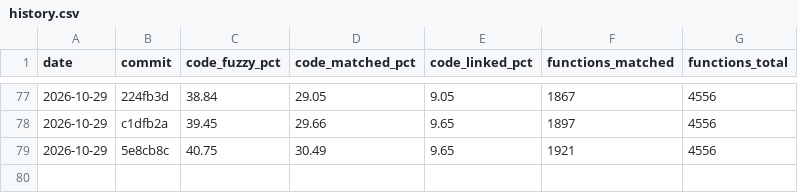
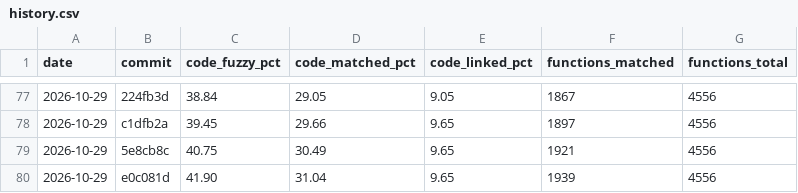
Before and after one commit to YggdrasziI/ts2-castaway-decomp, a CSV file: progress/eur/history.csv, drawn as a sheet; only a part is shown, gaps mark what is left out; the diff names each change by its address in the sheet, - before the commit and + after, or states it on an @@ line.

Commit message:
Record progress after the save slot screen unit

```diff
--- a/progress/eur/history.csv
+++ b/progress/eur/history.csv
+row 80: 2026-10-29 | e0c081d | 41.90 | 31.04 | 9.65 | 1939 | 4556
```
Also changed, not shown: 4 other files.
